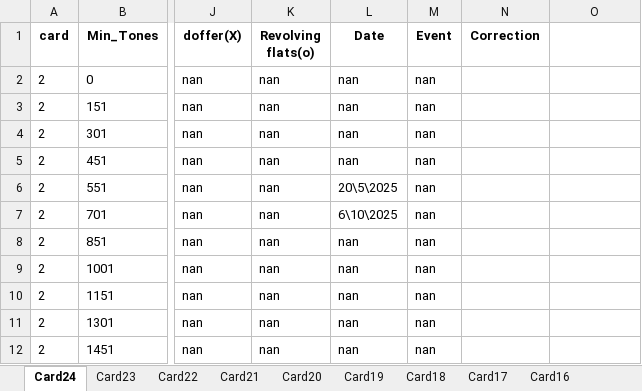
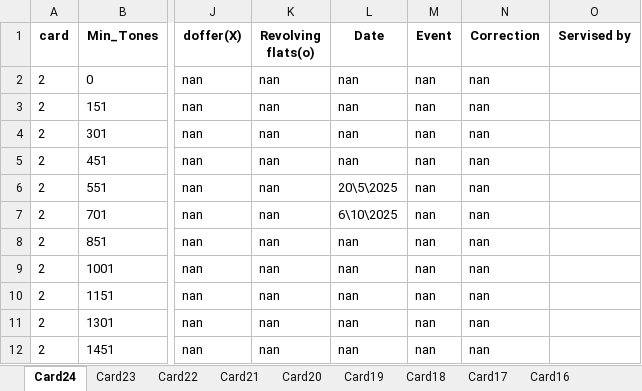
Before and after one commit to mahmedabdallh123/input-data, an Excel workbook: Machine_Service_Lookup.xlsx, sheet Card24, drawn as a sheet; only a part is shown, gaps mark what is left out; values as stored, in another font and other column widths than the file's, no borders; the diff names each change by its address in the sheet, - before the commit and + after, or states it on an @@ line.

Commit message:
Add new column 'Servised by' to Card24 by admin

```diff
--- a/Machine_Service_Lookup.xlsx (sheet Card24)
+++ b/Machine_Service_Lookup.xlsx (sheet Card24)
-O1: (empty)
+O1: Servised by
-N2:N12 (Correction): (empty)
+N2:N12 (Correction): nan
```
